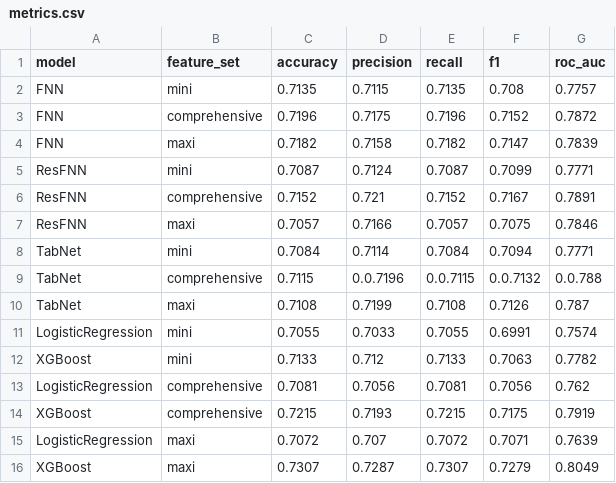
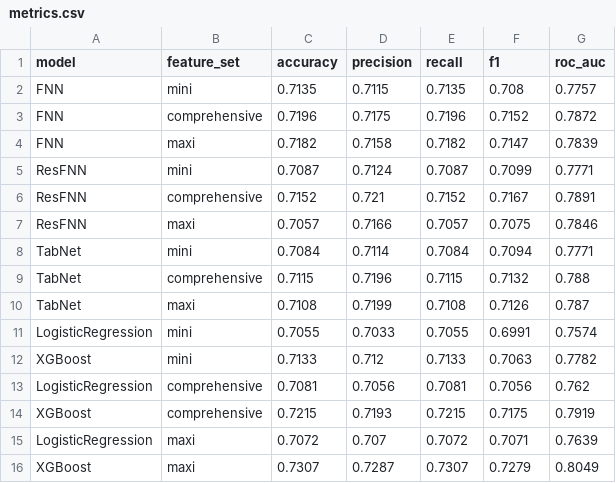
Before and after one commit to Orangenraph/Predicting-American-Football-Plays, a CSV file: outputs/results/metrics.csv, drawn as a sheet.

Commit message:
fix: too many 0, hand corrected

```diff
--- a/outputs/results/metrics.csv
+++ b/outputs/results/metrics.csv
@@ -8,3 +8,3 @@ ResFNN,maxi,0.7057,0.7166,0.7057,0.7075,0.7846
 TabNet,mini,0.7084,0.7114,0.7084,0.7094,0.7771
-TabNet,comprehensive,0.7115,0.0.7196,0.0.7115,0.0.7132,0.0.788
+TabNet,comprehensive,0.7115,0.7196,0.7115,0.7132,0.788
 TabNet,maxi,0.7108,0.7199,0.7108,0.7126,0.787
```
